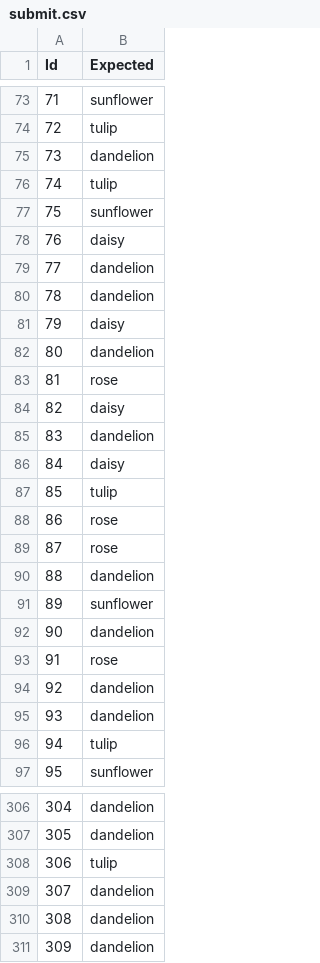
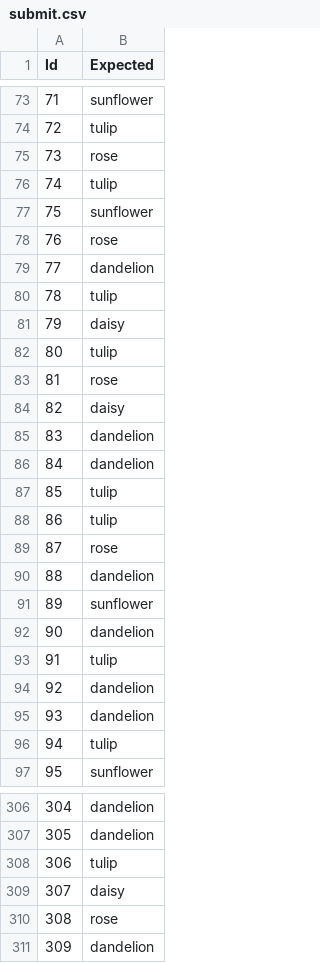
Before and after one commit to LiHao07/flowers, a CSV file: submit.csv, drawn as a sheet; only a part is shown, gaps mark what is left out; the diff covers the shown part only.

```diff
--- a/submit.csv
+++ b/submit.csv
@@ -74,10 +74,10 @@ Id,Expected
 72,tulip
-73,dandelion
+73,rose
 74,tulip
 75,sunflower
-76,daisy
+76,rose
 77,dandelion
-78,dandelion
+78,tulip
 79,daisy
-80,dandelion
+80,tulip
 81,rose
@@ -85,5 +85,5 @@ Id,Expected
 83,dandelion
-84,daisy
+84,dandelion
 85,tulip
-86,rose
+86,tulip
 87,rose
@@ -92,3 +92,3 @@ Id,Expected
 90,dandelion
-91,rose
+91,tulip
 92,dandelion
@@ -308,4 +308,4 @@ Id,Expected
 306,tulip
-307,dandelion
-308,dandelion
+307,daisy
+308,rose
 309,dandelion
```
Also changed, not shown: 75 edited cells elsewhere in this file.
